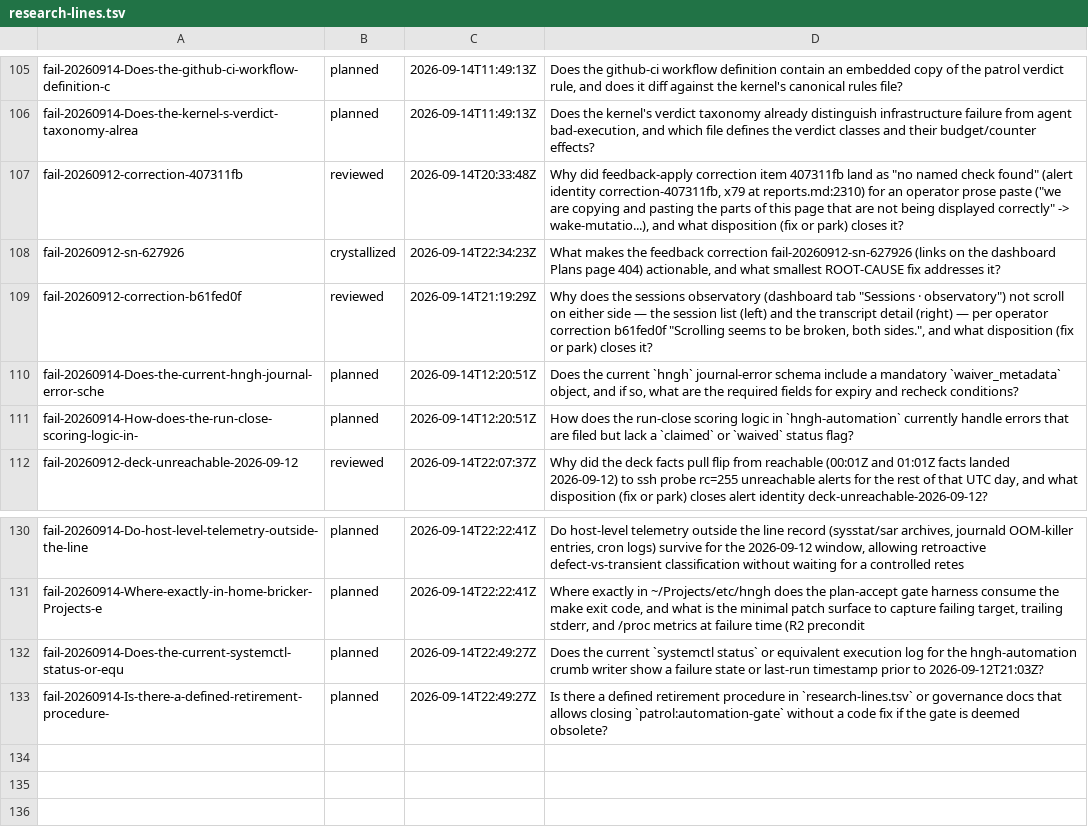
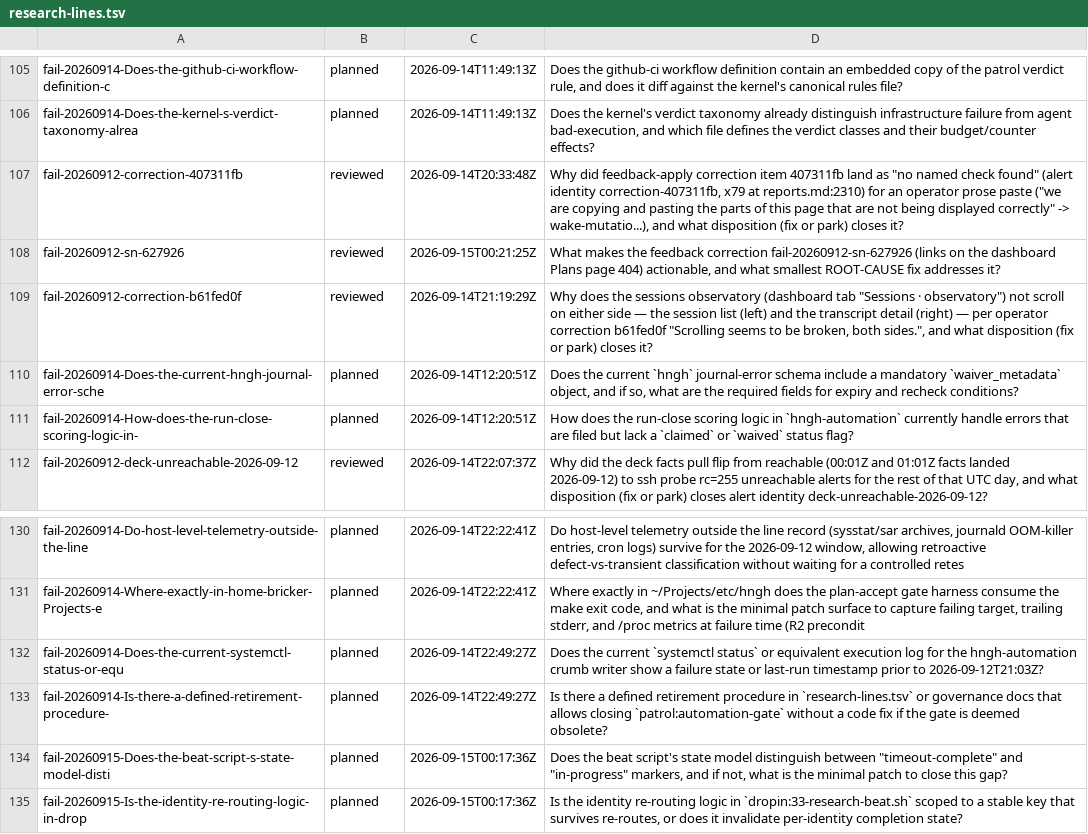
Before and after one commit to boundring/hngh, a TSV file: automation/research-lines.tsv, drawn as a sheet; only a part is shown, gaps mark what is left out.

```diff
--- a/automation/research-lines.tsv
+++ b/automation/research-lines.tsv
@@ -107,3 +107,3 @@ fail-20260914-Does-the-kernel-s-verdict-taxonomy-alrea	planned	2026-09-14T11:49:
 fail-20260912-correction-407311fb	reviewed	2026-09-14T20:33:48Z	Why did feedback-apply correction item 407311fb land as "no named check found" (alert identity correction-407311fb, x79 at reports.md:2310) for an operator prose paste ("we are copying and pasting the parts of this page that are not being displayed correctly" -> wake-mutatio...), and what disposition (fix or park) closes it?
-fail-20260912-sn-627926	crystallized	2026-09-14T22:34:23Z	What makes the feedback correction fail-20260912-sn-627926 (links on the dashboard Plans page 404) actionable, and what smallest ROOT-CAUSE fix addresses it?
+fail-20260912-sn-627926	reviewed	2026-09-15T00:21:25Z	What makes the feedback correction fail-20260912-sn-627926 (links on the dashboard Plans page 404) actionable, and what smallest ROOT-CAUSE fix addresses it?
 fail-20260912-correction-b61fed0f	reviewed	2026-09-14T21:19:29Z	Why does the sessions observatory (dashboard tab "Sessions · observatory") not scroll on either side — the session list (left) and the transcript detail (right) — per operator correction b61fed0f "Scrolling seems to be broken, both sides.", and what disposition (fix or park) closes it?
@@ -133 +133,3 @@ fail-20260914-Does-the-current-systemctl-status-or-equ	planned	2026-09-14T22:49:
 fail-20260914-Is-there-a-defined-retirement-procedure-	planned	2026-09-14T22:49:27Z	Is there a defined retirement procedure in `research-lines.tsv` or governance docs that allows closing `patrol:automation-gate` without a code fix if the gate is deemed obsolete?
+fail-20260915-Does-the-beat-script-s-state-model-disti	planned	2026-09-15T00:17:36Z	Does the beat script's state model distinguish between "timeout-complete" and "in-progress" markers, and if not, what is the minimal patch to close this gap?
+fail-20260915-Is-the-identity-re-routing-logic-in-drop	planned	2026-09-15T00:17:36Z	Is the identity re-routing logic in `dropin:33-research-beat.sh` scoped to a stable key that survives re-routes, or does it invalidate per-identity completion state?
```
Also changed, not shown: automation/research-dispositions.tsv.
